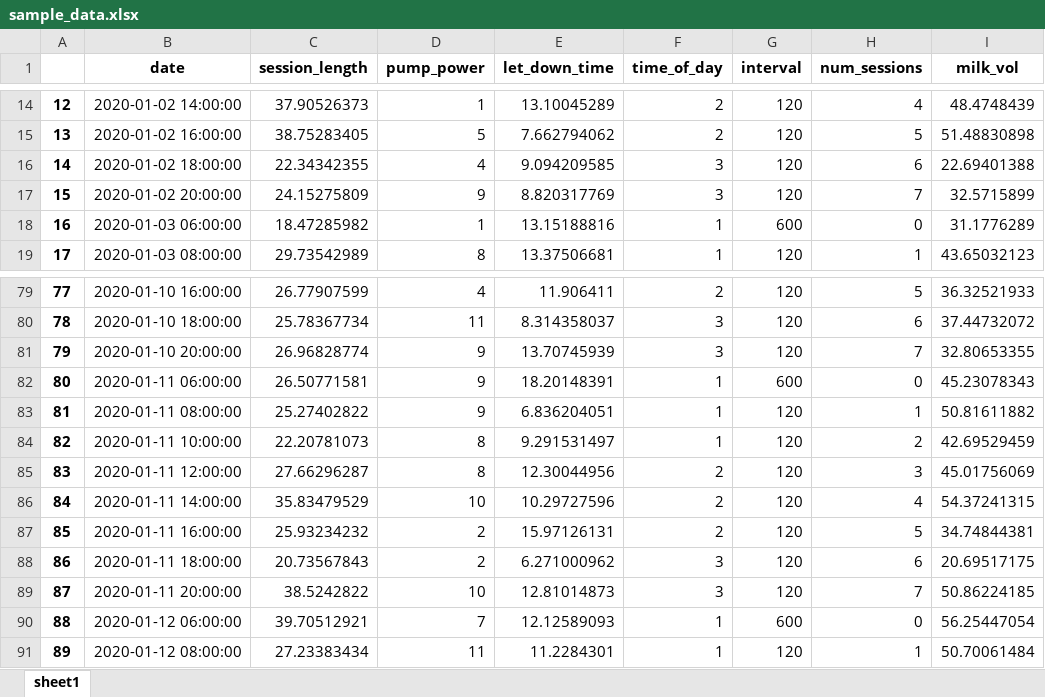
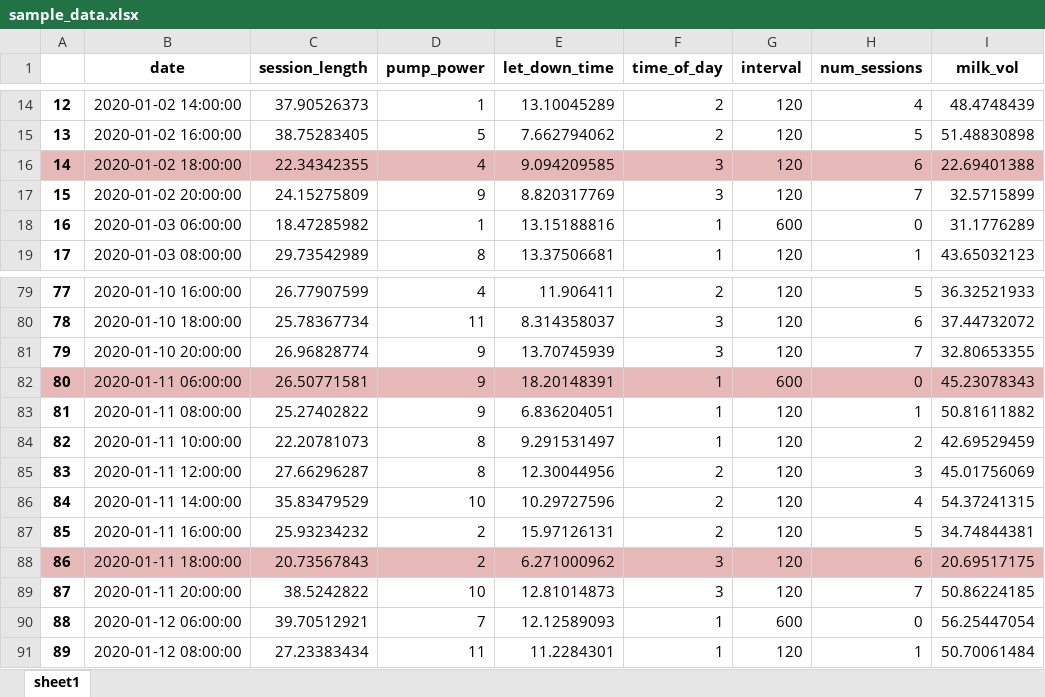
Before and after one commit to shreyasubbu/pumped, an Excel workbook: sample_data.xlsx, sheet sheet1, drawn as a sheet; only a part is shown, gaps mark what is left out; values as stored, in another font and other column widths than the file's, no borders; the diff names each change by its address in the sheet, - before the commit and + after, or states it on an @@ line.

```diff
--- a/sample_data.xlsx (sheet sheet1)
+++ b/sample_data.xlsx (sheet sheet1)
-A16:I16 fill: none
+A16:I16 fill: #E6B9B8
-A82:I82 fill: none
+A82:I82 fill: #E6B9B8
-A88:I88 fill: none
+A88:I88 fill: #E6B9B8
```
Also changed, not shown: 5 other files.
